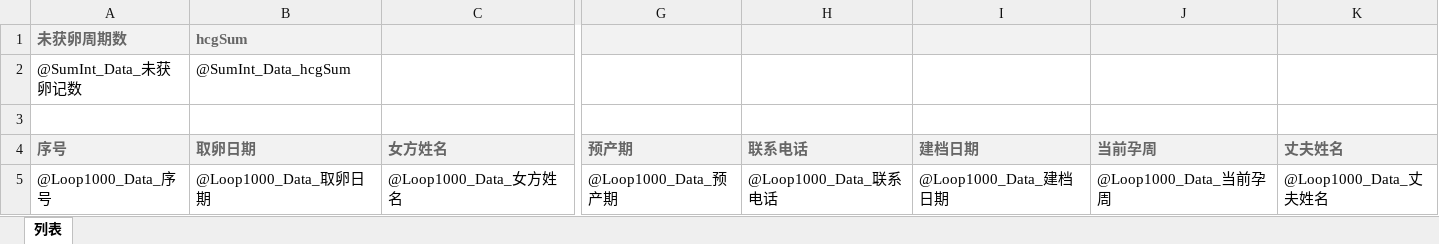
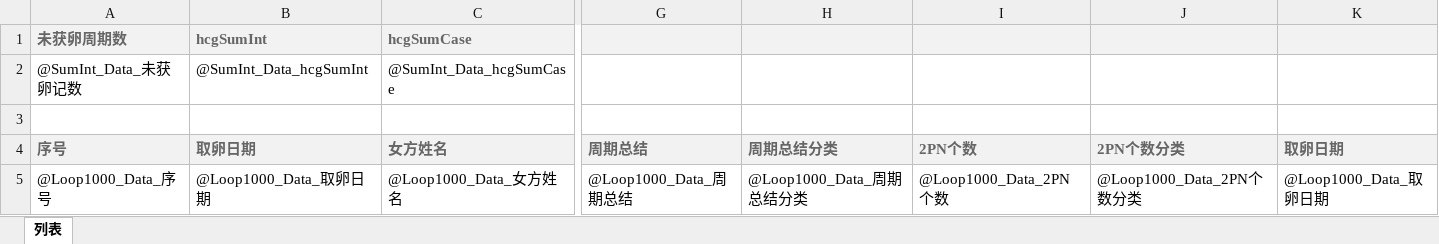
Before and after one commit to vlong638/VLTest201912, an Excel workbook: VL.Research/XMLConfig/Sample_YPF/列表.xlsx, sheet 列表, drawn as a sheet; only a part is shown, gaps mark what is left out; values as stored, in another font and other column widths than the file's, no borders; the diff covers the shown part only; the diff names each change by its address in the sheet, - before the commit and + after, or states it on an @@ line.

```diff
--- a/VL.Research/XMLConfig/Sample_YPF/列表.xlsx (sheet 列表)
+++ b/VL.Research/XMLConfig/Sample_YPF/列表.xlsx (sheet 列表)
-B1 (取卵日期): hcgSum
+B1 (取卵日期): hcgSumInt
-C1 (女方姓名): (empty)
+C1 (女方姓名): hcgSumCase
-B2 (取卵日期): @SumInt_Data_hcgSum
+B2 (取卵日期): @SumInt_Data_hcgSumInt
-C2 (女方姓名): (empty)
+C2 (女方姓名): @SumInt_Data_hcgSumCase
-G4: 预产期
+G4: 周期总结
-H4: 联系电话
+H4: 周期总结分类
-I4: 建档日期
+I4: 2PN个数
-J4: 当前孕周
+J4: 2PN个数分类
-K4: 丈夫姓名
+K4: 取卵日期
-G5 (周期总结): @Loop1000_Data_预产期
+G5 (周期总结): @Loop1000_Data_周期总结
-H5 (周期总结分类): @Loop1000_Data_联系电话
+H5 (周期总结分类): @Loop1000_Data_周期总结分类
-I5 (2PN个数): @Loop1000_Data_建档日期
+I5 (2PN个数): @Loop1000_Data_2PN个数
-J5 (2PN个数分类): @Loop1000_Data_当前孕周
+J5 (2PN个数分类): @Loop1000_Data_2PN个数分类
-K5 (取卵日期): @Loop1000_Data_丈夫姓名
+K5 (取卵日期): @Loop1000_Data_取卵日期
```
Also changed, not shown: 4 edited cells elsewhere in this sheet, 4 other files.
